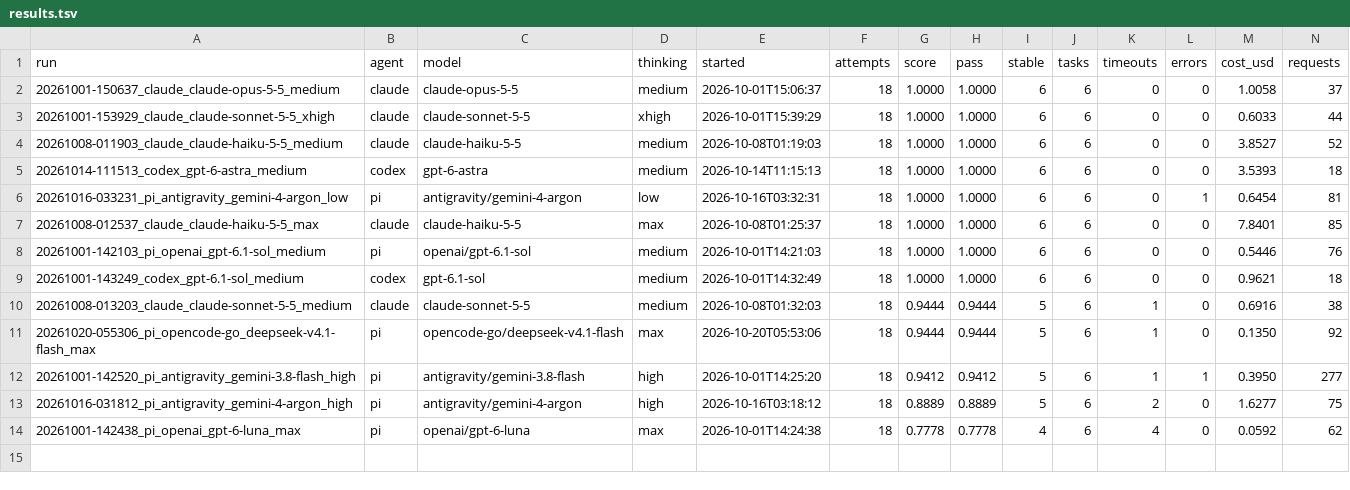
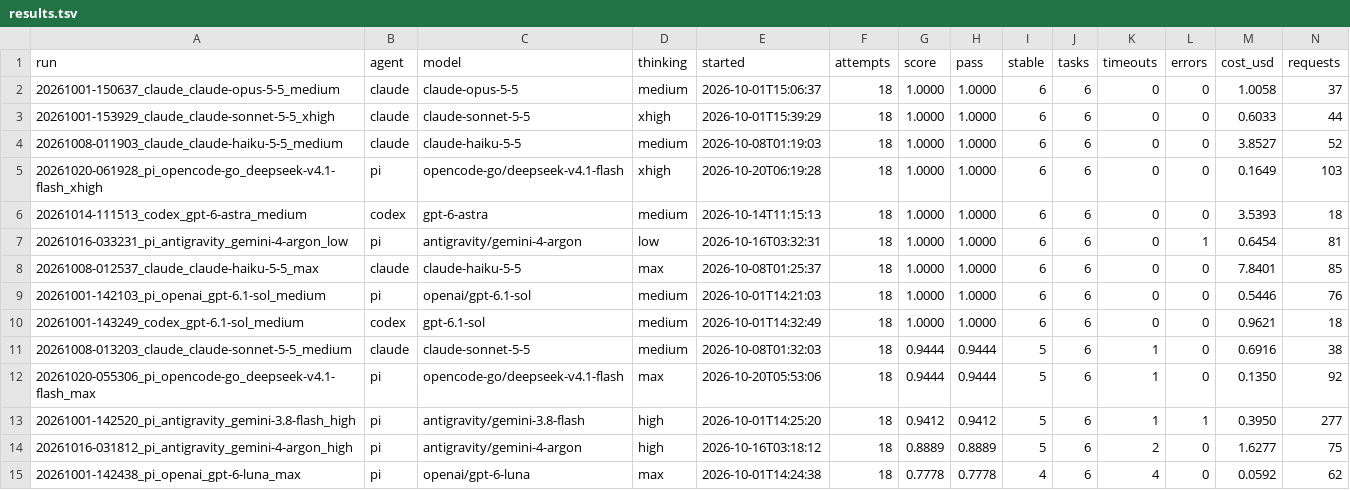
Before and after one commit to Th1nhNg0/benchmax, a TSV file: results.tsv, drawn as a sheet; only a part is shown; rows hold the shown columns only; the diff names each change by its address in the sheet, - before the commit and + after, or states it on an @@ line.

Commit message:
Benchmark DeepSeek v4.1 Flash on OpenCode Go at xhigh thinking

```diff
--- a/results.tsv
+++ b/results.tsv
+row 5: 20261020-061928_pi_opencode-go_deepseek-v4.1-flash_xhigh | pi | opencode-go/deepseek-v4.1-flash | xhigh | 2026-10-20T06:19:28 | 18 | 1.0000 | 1.0000 | 6 | 6 | 0 | 0 | 0.1649 | 103
```
Also changed, not shown: 1 other file.
